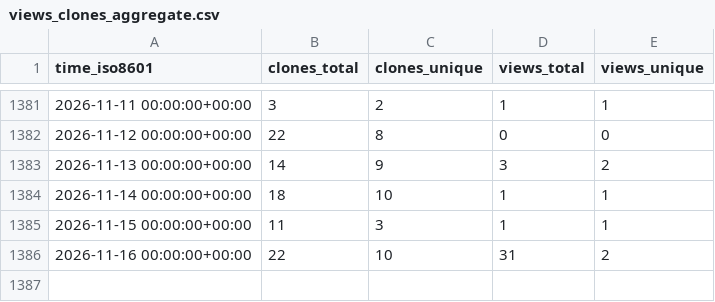
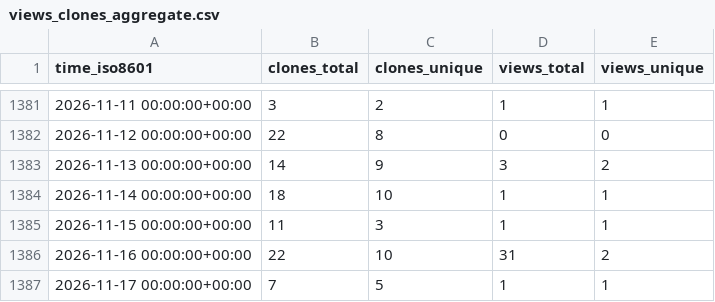
Before and after one commit to jongpie/NebulaQueryAndSearch, a CSV file: jongpie/NebulaQueryAndSearch/ghrs-data/views_clones_aggregate.csv, drawn as a sheet; only a part is shown, gaps mark what is left out.

```diff
--- a/jongpie/NebulaQueryAndSearch/ghrs-data/views_clones_aggregate.csv
+++ b/jongpie/NebulaQueryAndSearch/ghrs-data/views_clones_aggregate.csv
@@ -1386 +1386,2 @@ time_iso8601,clones_total,clones_unique,views_total,views_unique
 2026-11-16 00:00:00+00:00,22,10,31,2
+2026-11-17 00:00:00+00:00,7,5,1,1
```
Also changed, not shown: 1 other file.
